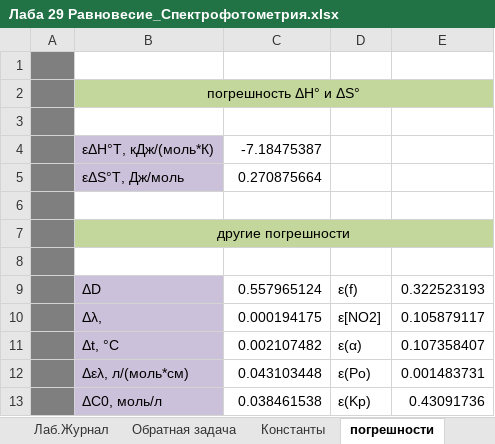
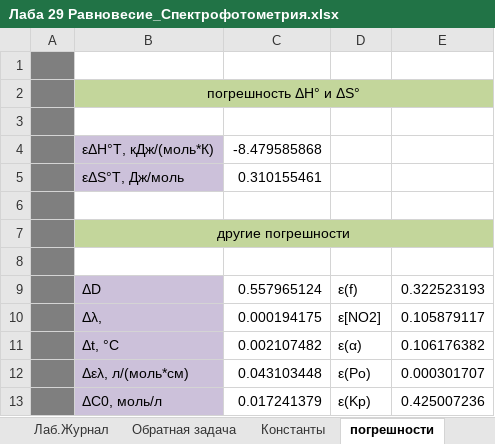
Before and after one commit to ChemicalPhysics/LabWorks, an Excel workbook: Лаба 29 Равновесие_Спектрофотометрия.xlsx, sheet погрешности, drawn as a sheet; values as stored, in another font and other column widths than the file's, no borders; the diff names each change by its address in the sheet, - before the commit and + after, or states it on an @@ line.

```diff
--- a/Лаба 29 Равновесие_Спектрофотометрия.xlsx (sheet погрешности)
+++ b/Лаба 29 Равновесие_Спектрофотометрия.xlsx (sheet погрешности)
-C4: -7.18475387
+C4: -8.479585868
-C5: 0.270875664
+C5: 0.310155461
-E11: 0.107358407
+E11: 0.106176382
-E12: 0.001483731
+E12: 0.000301707
-C13: 0.038461538
+C13: 0.017241379
-E13: 0.43091736
+E13: 0.425007236
```
Also changed, not shown: sheet Отчет, sheet МНК, sheet Обратная задача, sheet Лаб.Журнал, charts or pictures.
